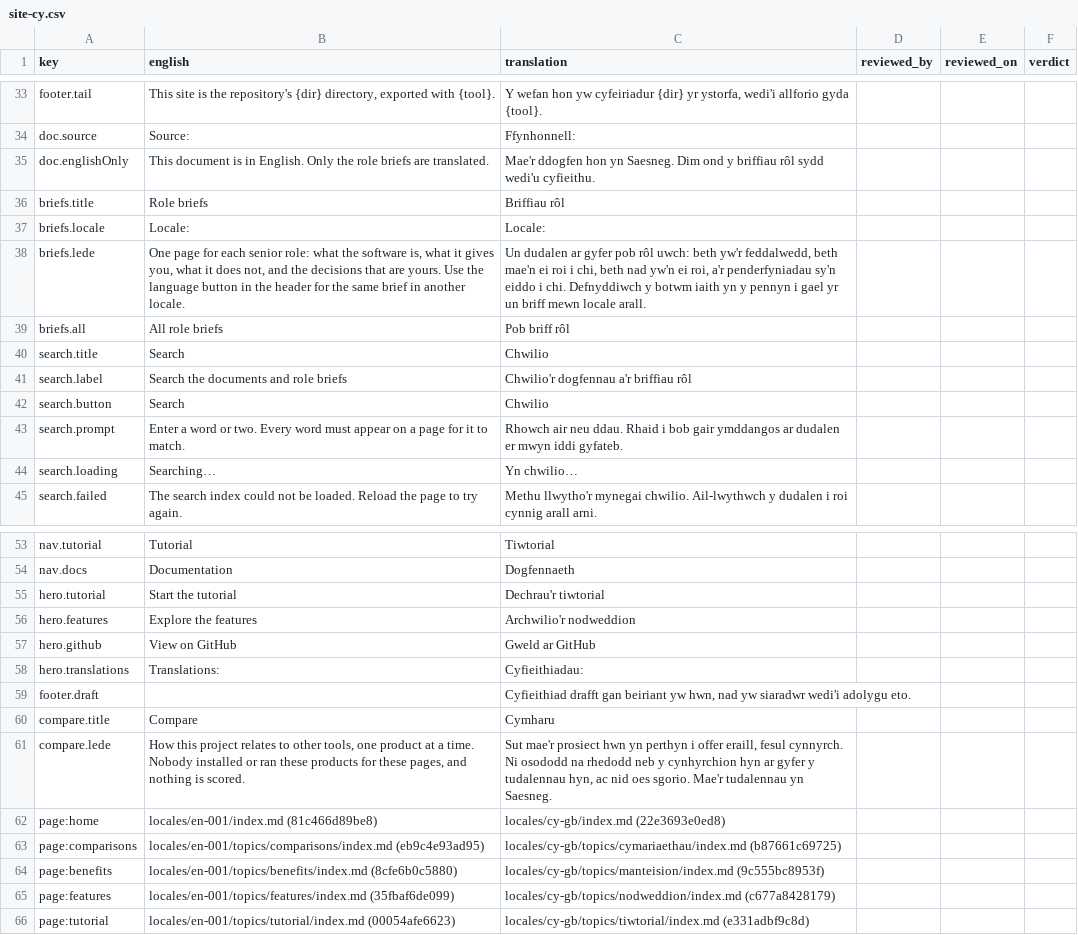
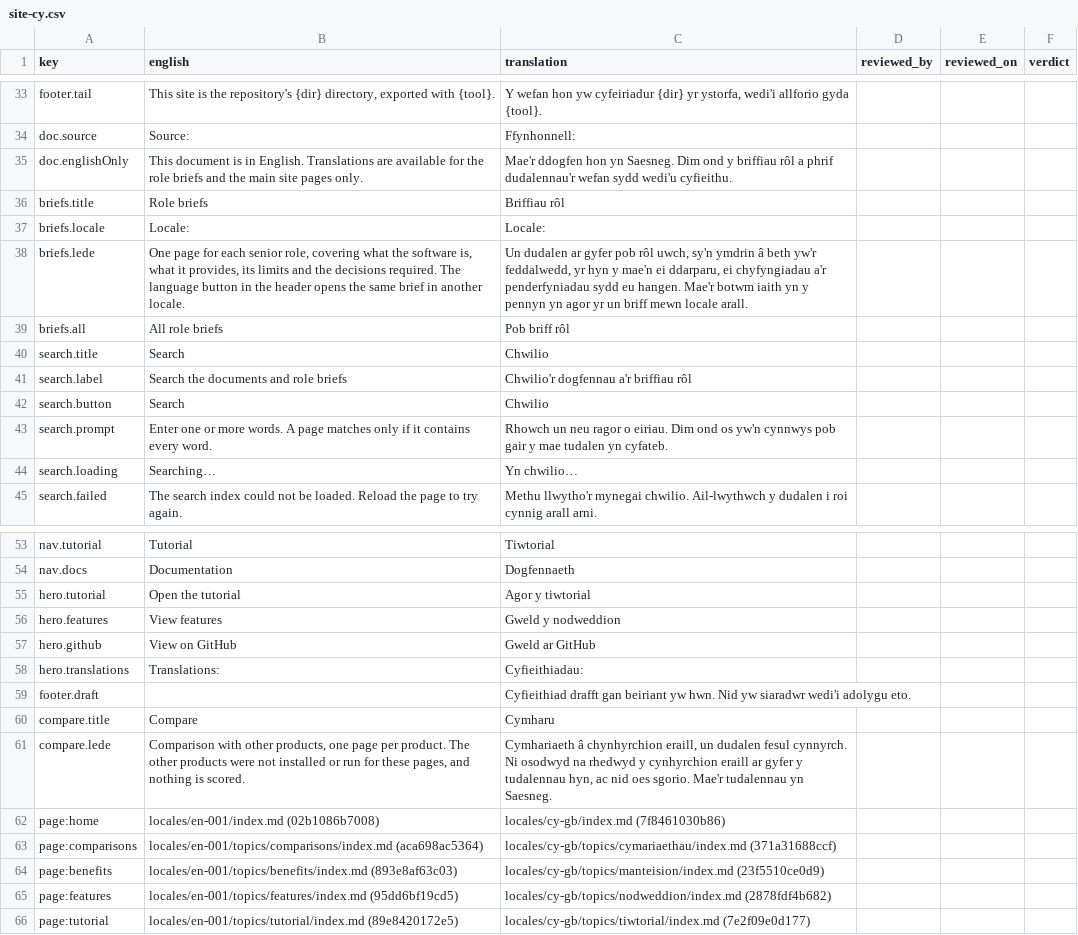
Before and after one commit to project-portfolio-management/project-portfolio-management, a CSV file: governance/translation-reviews/site-cy.csv, drawn as a sheet; only a part is shown, gaps mark what is left out.

```diff
--- a/governance/translation-reviews/site-cy.csv
+++ b/governance/translation-reviews/site-cy.csv
@@ -34,6 +34,6 @@ footer.tail,"This site is the repository's {dir} directory, exported with {tool}
 doc.source,Source:,Ffynhonnell:,,,
-doc.englishOnly,This document is in English. Only the role briefs are translated.,Mae'r ddogfen hon yn Saesneg. Dim ond y briffiau rôl sydd wedi'u cyfieithu.,,,
+doc.englishOnly,This document is in English. Translations are available for the role briefs and the main site pages only.,Mae'r ddogfen hon yn Saesneg. Dim ond y briffiau rôl a phrif dudalennau'r wefan sydd wedi'u cyfieithu.,,,
 briefs.title,Role briefs,Briffiau rôl,,,
 briefs.locale,Locale:,Locale:,,,
-briefs.lede,"One page for each senior role: what the software is, what it gives you, what it does not, and the decisions that are yours. Use the language button in the header for the same brief in another locale.","Un dudalen ar gyfer pob rôl uwch: beth yw'r feddalwedd, beth mae'n ei roi i chi, beth nad yw'n ei roi, a'r penderfyniadau sy'n eiddo i chi. Defnyddiwch y botwm iaith yn y pennyn i gael yr un briff mewn locale arall.",,,
+briefs.lede,"One page for each senior role, covering what the software is, what it provides, its limits and the decisions required. The language button in the header opens the same brief in another locale.","Un dudalen ar gyfer pob rôl uwch, sy'n ymdrin â beth yw'r feddalwedd, yr hyn y mae'n ei ddarparu, ei chyfyngiadau a'r penderfyniadau sydd eu hangen. Mae'r botwm iaith yn y pennyn yn agor yr un briff mewn locale arall.",,,
 briefs.all,All role briefs,Pob briff rôl,,,
@@ -42,3 +42,3 @@ search.label,Search the documents and role briefs,Chwilio'r dogfennau a'r briffi
 search.button,Search,Chwilio,,,
-search.prompt,Enter a word or two. Every word must appear on a page for it to match.,Rhowch air neu ddau. Rhaid i bob gair ymddangos ar dudalen er mwyn iddi gyfateb.,,,
+search.prompt,Enter one or more words. A page matches only if it contains every word.,Rhowch un neu ragor o eiriau. Dim ond os yw'n cynnwys pob gair y mae tudalen yn cyfateb.,,,
 search.loading,Searching…,Yn chwilio…,,,
@@ -54,13 +54,13 @@ nav.tutorial,Tutorial,Tiwtorial,,,
 nav.docs,Documentation,Dogfennaeth,,,
-hero.tutorial,Start the tutorial,Dechrau'r tiwtorial,,,
-hero.features,Explore the features,Archwilio'r nodweddion,,,
+hero.tutorial,Open the tutorial,Agor y tiwtorial,,,
+hero.features,View features,Gweld y nodweddion,,,
 hero.github,View on GitHub,Gweld ar GitHub,,,
 hero.translations,Translations:,Cyfieithiadau:,,,
-footer.draft,,"Cyfieithiad drafft gan beiriant yw hwn, nad yw siaradwr wedi'i adolygu eto.",,,
+footer.draft,,Cyfieithiad drafft gan beiriant yw hwn. Nid yw siaradwr wedi'i adolygu eto.,,,
 compare.title,Compare,Cymharu,,,
-compare.lede,"How this project relates to other tools, one product at a time. Nobody installed or ran these products for these pages, and nothing is scored.","Sut mae'r prosiect hwn yn perthyn i offer eraill, fesul cynnyrch. Ni osododd na rhedodd neb y cynhyrchion hyn ar gyfer y tudalennau hyn, ac nid oes sgorio. Mae'r tudalennau yn Saesneg.",,,
-page:home,locales/en-001/index.md (81c466d89be8),locales/cy-gb/index.md (22e3693e0ed8),,,
-page:comparisons,locales/en-001/topics/comparisons/index.md (eb9c4e93ad95),locales/cy-gb/topics/cymariaethau/index.md (b87661c69725),,,
-page:benefits,locales/en-001/topics/benefits/index.md (8cfe6b0c5880),locales/cy-gb/topics/manteision/index.md (9c555bc8953f),,,
-page:features,locales/en-001/topics/features/index.md (35fbaf6de099),locales/cy-gb/topics/nodweddion/index.md (c677a8428179),,,
-page:tutorial,locales/en-001/topics/tutorial/index.md (00054afe6623),locales/cy-gb/topics/tiwtorial/index.md (e331adbf9c8d),,,
+compare.lede,"Comparison with other products, one page per product. The other products were not installed or run for these pages, and nothing is scored.","Cymhariaeth â chynhyrchion eraill, un dudalen fesul cynnyrch. Ni osodwyd na rhedwyd y cynhyrchion eraill ar gyfer y tudalennau hyn, ac nid oes sgorio. Mae'r tudalennau yn Saesneg.",,,
+page:home,locales/en-001/index.md (02b1086b7008),locales/cy-gb/index.md (7f8461030b86),,,
+page:comparisons,locales/en-001/topics/comparisons/index.md (aca698ac5364),locales/cy-gb/topics/cymariaethau/index.md (371a31688ccf),,,
+page:benefits,locales/en-001/topics/benefits/index.md (893e8af63c03),locales/cy-gb/topics/manteision/index.md (23f5510ce0d9),,,
+page:features,locales/en-001/topics/features/index.md (95dd6bf19cd5),locales/cy-gb/topics/nodweddion/index.md (2878fdf4b682),,,
+page:tutorial,locales/en-001/topics/tutorial/index.md (89e8420172e5),locales/cy-gb/topics/tiwtorial/index.md (7e2f09e0d177),,,
```
Also changed, not shown: governance/translation-reviews/site-zh.csv, 57 other files.
